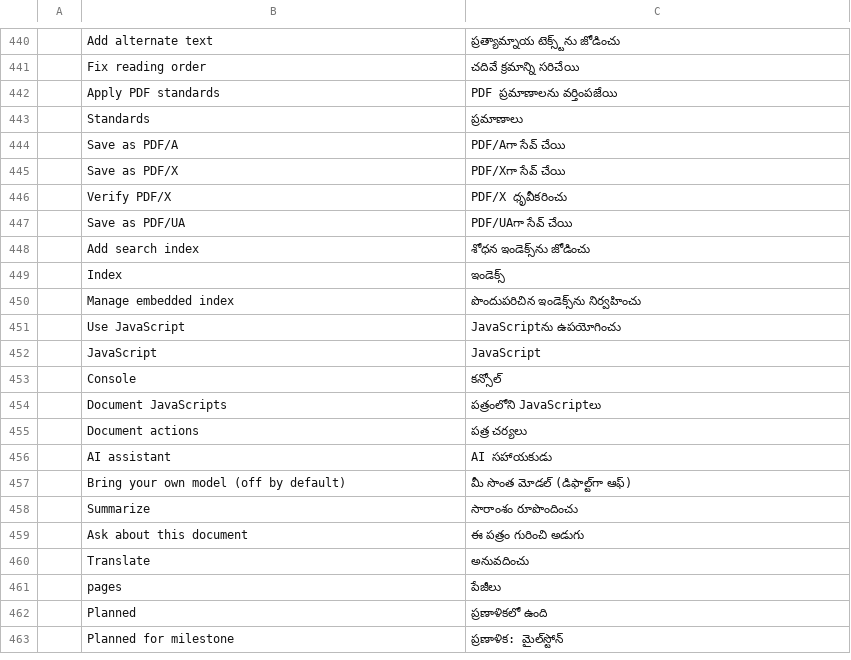
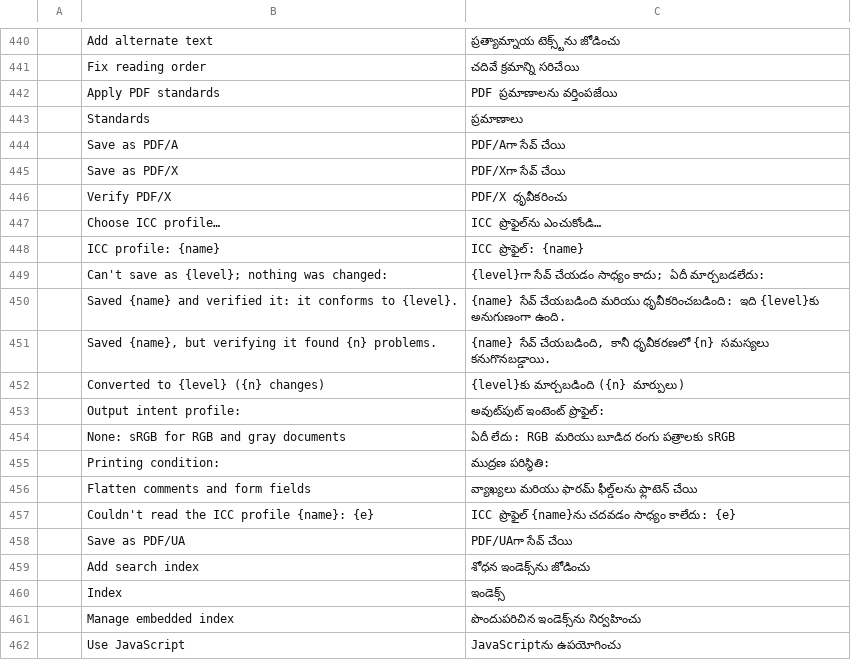
Before and after one commit to OddTony/clone.pdfcraft, a TSV file: crates/ui-egui/src/i18n/te.tsv, drawn as a sheet; only a part is shown, gaps mark what is left out; the shorter side is filled out with more unchanged rows; the diff names each change by its address in the sheet, - before the commit and + after, or states it on an @@ line.

Commit message:
M11: Save as PDF/X (PDF/X-1a, -3, -4) and PDF/A levels u and a (optimize.pdfx-convert, optimize.pdfa-accessible-levels)
Save as PDF/X and Save as PDF/A convert a copy of the document and keep
it only when PdfCraft's verifier then finds nothing; otherwise the
document is unchanged and the refusal lists what stands in the way, so a
file never claims a level it fails.

- preflight: conform::{pdfx, pdfa} with Options and Refusal; output
  conditions (ICC registry characterizations named without a profile,
  or the user's ICC profile, embedded); RGB and ICC-based colour to
  CMYK through the output profile for PDF/X-1a (moxcms: operators,
  8-bit and JPEG pictures, inline pictures, indexed tables); Default
  spaces for PDF/X-3/-4 and PDF/A; identification, Trapped, XMP, the
  trailer ID, TrimBox/BleedBox, scripts, LZW, OPI, the PDF version;
  PDF/A levels 2u/2a/3u/3a (Unicode for every character shown,
  tagging rules) and the shared-profile rule (6.2.3); a generated gray
  profile.
- cos: Document::set_version.
- engine: Edit::ConvertPdfA { level, condition } is strict,
  Edit::ConvertPdfX, EditError::Refused, Document::converted and
  pdfx_condition; saves of documents declaring PDF/A or PDF/X keep
  ModDate in step with the XMP and skip object streams before PDF 1.5;
  "Save as PDF/X" Ready.
- automation: pdfx_convert, output_conditions, pdfa_convert with
  level, icc and condition.
- ui-egui: the PDF/A and PDF/X dialogs choose the level and the
  printing condition or ICC profile, Save as converts, saves through
  Save As and verifies the file written, and list a refusal in the
  interface language; 11 strings in 22 catalogs, 41 wordings in es, lt
  and vi.
- testkit: a synthetic CMYK printer profile for tests.
- parity, gap 9, roadmaps and the progress log.

```diff
--- a/crates/ui-egui/src/i18n/te.tsv
+++ b/crates/ui-egui/src/i18n/te.tsv
+row 447:  | Choose ICC profile… | ICC ప్రొఫైల్‌ను ఎంచుకోండి…
+row 448:  | ICC profile: {name} | ICC ప్రొఫైల్: {name}
+row 449:  | Can't save as {level}; nothing was changed: | {level}గా సేవ్ చేయడం సాధ్యం కాదు; ఏదీ మార్చబడలేదు:
+row 450:  | Saved {name} and verified it: it conforms to {level}. | {name} సేవ్ చేయబడింది మరియు ధృవీకరించబడింది: ఇది {level}కు అనుగుణంగా ఉంది.
+row 451:  | Saved {name}, but verifying it found {n} problems. | {name} సేవ్ చేయబడింది, కానీ ధృవీకరణలో {n} సమస్యలు కనుగొనబడ్డాయి.
+row 452:  | Converted to {level} ({n} changes) | {level}కు మార్చబడింది ({n} మార్పులు)
+row 453:  | Output intent profile: | అవుట్‌పుట్ ఇంటెంట్ ప్రొఫైల్:
+row 454:  | None: sRGB for RGB and gray documents | ఏదీ లేదు: RGB మరియు బూడిద రంగు పత్రాలకు sRGB
+row 455:  | Printing condition: | ముద్రణ పరిస్థితి:
+row 456:  | Flatten comments and form fields | వ్యాఖ్యలు మరియు ఫారమ్ ఫీల్డ్‌లను ఫ్లాటెన్ చేయి
+row 457:  | Couldn't read the ICC profile {name}: {e} | ICC ప్రొఫైల్ {name}ను చదవడం సాధ్యం కాలేదు: {e}
```
Also changed, not shown: crates/ui-egui/src/i18n/bg.tsv, crates/ui-egui/src/i18n/el.tsv, 56 other files.
